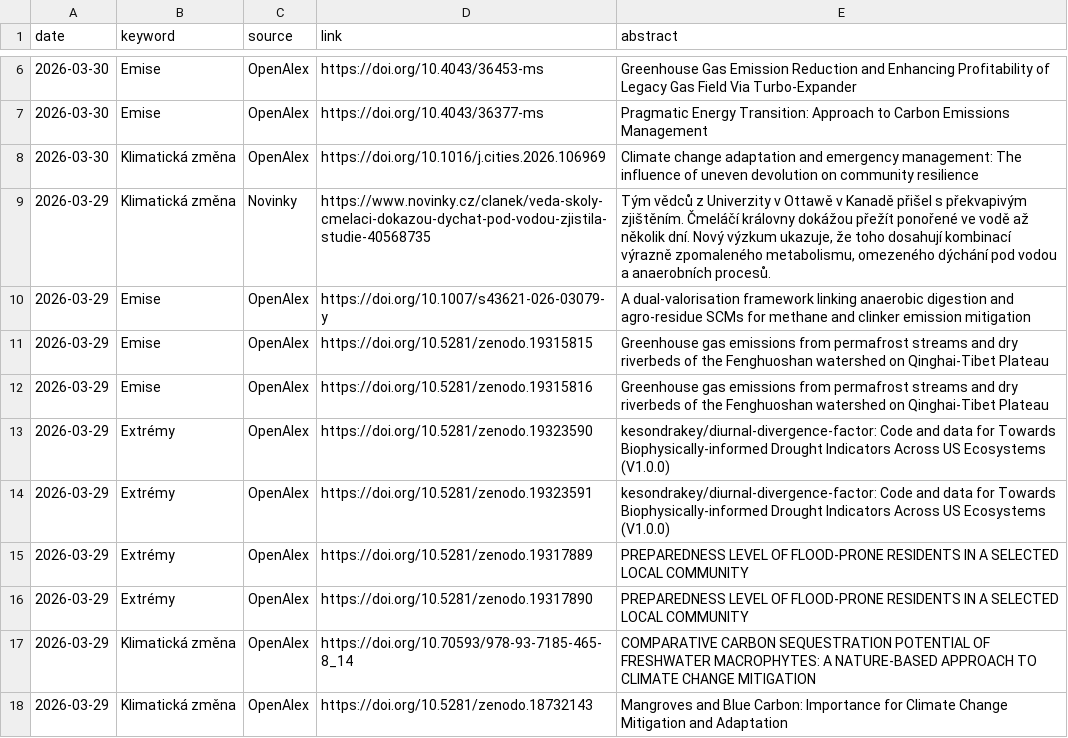
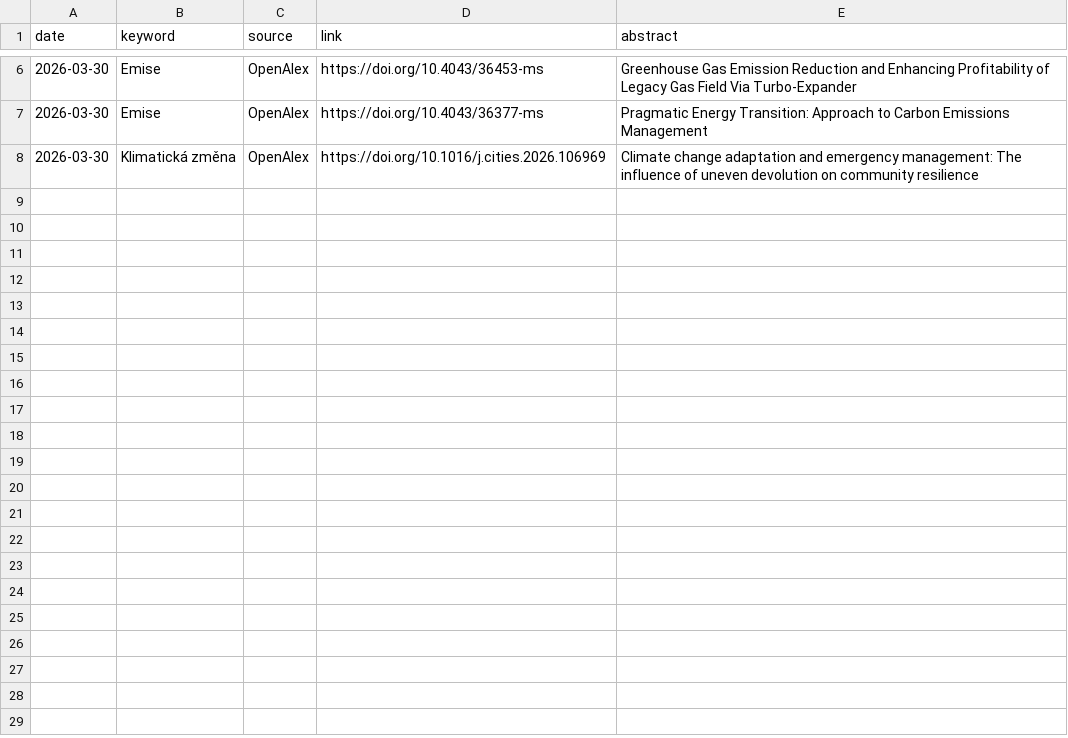
Before and after one commit to RadimTol/Source, a CSV file: source.csv, drawn as a sheet; only a part is shown, gaps mark what is left out; the diff covers the shown part only.

Commit message:
Update source.csv

```diff
--- a/source.csv
+++ b/source.csv
@@ -8,11 +8 @@
 "2026-03-30","Klimatická změna","OpenAlex","https://doi.org/10.1016/j.cities.2026.106969","Climate change adaptation and emergency management: The influence of uneven devolution on community resilience"
-"2026-03-29","Klimatická změna","Novinky","https://www.novinky.cz/clanek/veda-skoly-cmelaci-dokazou-dychat-pod-vodou-zjistila-studie-40568735","Tým vědců z Univerzity v Ottawě v Kanadě přišel s překvapivým zjištěním. Čmeláčí královny dokážou přežít ponořené ve vodě až několik dní. Nový výzkum ukazuje, že toho dosahují kombinací výrazně zpomaleného metabolismu, omezeného dýchání pod vodou a anaerobních procesů."
-"2026-03-29","Emise","OpenAlex","https://doi.org/10.1007/s43621-026-03079-y","A dual-valorisation framework linking anaerobic digestion and agro-residue SCMs for methane and clinker emission mitigation"
-"2026-03-29","Emise","OpenAlex","https://doi.org/10.5281/zenodo.19315815","Greenhouse gas emissions from permafrost streams and dry riverbeds of the Fenghuoshan watershed on Qinghai-Tibet Plateau"
-"2026-03-29","Emise","OpenAlex","https://doi.org/10.5281/zenodo.19315816","Greenhouse gas emissions from permafrost streams and dry riverbeds of the Fenghuoshan watershed on Qinghai-Tibet Plateau"
-"2026-03-29","Extrémy","OpenAlex","https://doi.org/10.5281/zenodo.19323590","kesondrakey/diurnal-divergence-factor: Code and data for Towards Biophysically-informed Drought Indicators Across US Ecosystems (V1.0.0)"
-"2026-03-29","Extrémy","OpenAlex","https://doi.org/10.5281/zenodo.19323591","kesondrakey/diurnal-divergence-factor: Code and data for Towards Biophysically-informed Drought Indicators Across US Ecosystems (V1.0.0)"
-"2026-03-29","Extrémy","OpenAlex","https://doi.org/10.5281/zenodo.19317889","PREPAREDNESS LEVEL OF FLOOD-PRONE RESIDENTS IN A SELECTED LOCAL COMMUNITY"
-"2026-03-29","Extrémy","OpenAlex","https://doi.org/10.5281/zenodo.19317890","PREPAREDNESS LEVEL OF FLOOD-PRONE RESIDENTS IN A SELECTED LOCAL COMMUNITY"
-"2026-03-29","Klimatická změna","OpenAlex","https://doi.org/10.70593/978-93-7185-465-8_14","COMPARATIVE CARBON SEQUESTRATION POTENTIAL OF FRESHWATER MACROPHYTES: A NATURE-BASED APPROACH TO CLIMATE CHANGE MITIGATION"
-"2026-03-29","Klimatická změna","OpenAlex","https://doi.org/10.5281/zenodo.18732143","Mangroves and Blue Carbon: Importance for Climate Change Mitigation and Adaptation"
```
Also changed, not shown: 9 removed rows elsewhere in this file.
